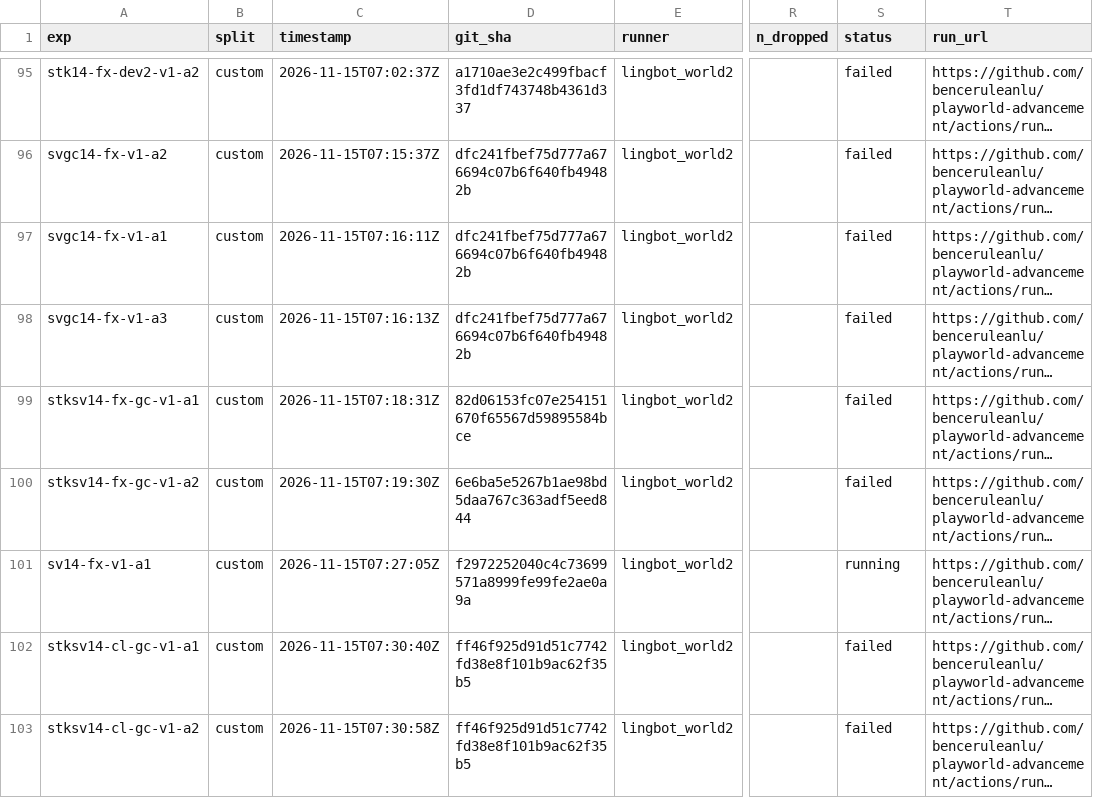
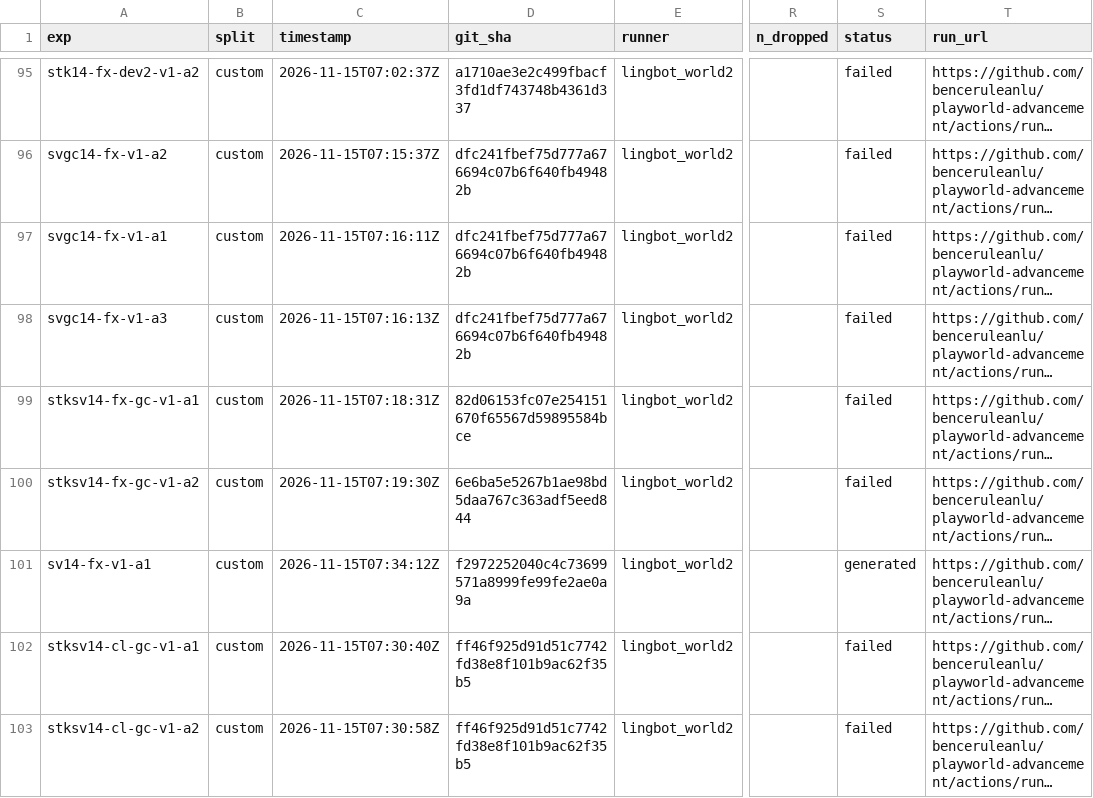
Before and after one commit to benceruleanlu/playworld-advancement, a CSV file: results/experiments.csv, drawn as a sheet; only a part is shown, gaps mark what is left out; long unchanged cells end in …; the diff names each change by its address in the sheet, - before the commit and + after, or states it on an @@ line.

```diff
--- a/results/experiments.csv
+++ b/results/experiments.csv
-C101 (timestamp): 2026-11-15T07:27:05Z
+C101 (timestamp): 2026-11-15T07:34:12Z
-S101 (status): running
+S101 (status): generated
```
